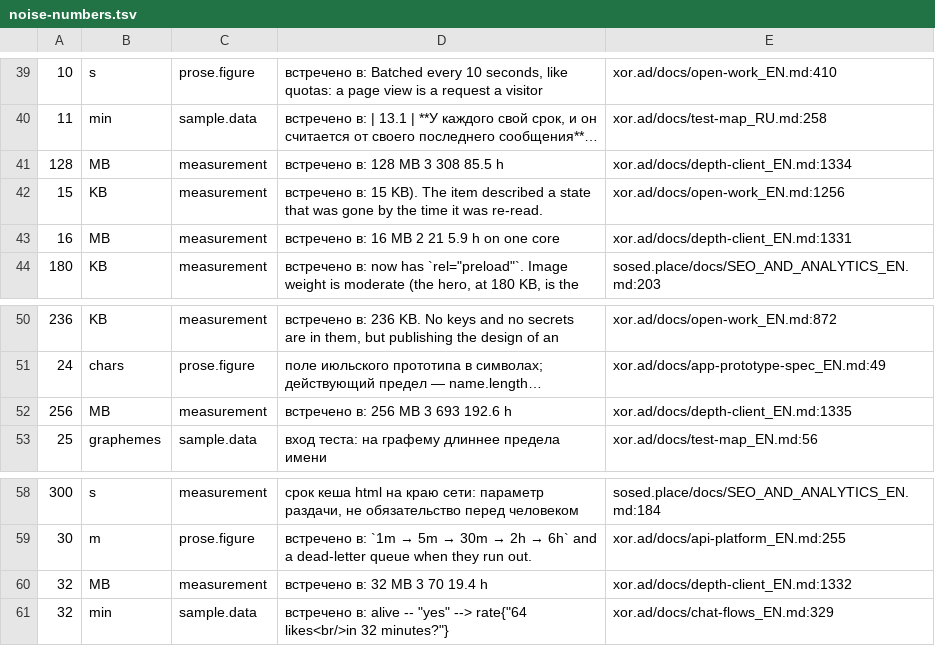
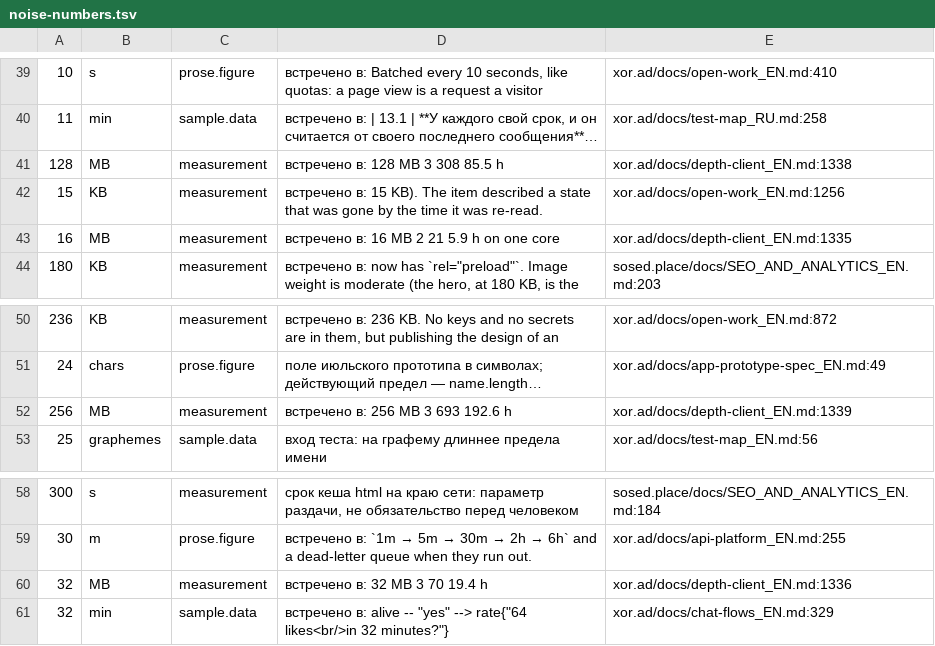
Before and after one commit to panov-id/xor.ad, a TSV file: docs/facts/noise-numbers.tsv, drawn as a sheet; only a part is shown, gaps mark what is left out; long unchanged cells end in …; the diff names each change by its address in the sheet, - before the commit and + after, or states it on an @@ line.

```diff
--- a/docs/facts/noise-numbers.tsv
+++ b/docs/facts/noise-numbers.tsv
-E41: xor.ad/docs/depth-client_EN.md:1334
+E41: xor.ad/docs/depth-client_EN.md:1338
-E43: xor.ad/docs/depth-client_EN.md:1331
+E43: xor.ad/docs/depth-client_EN.md:1335
-E52: xor.ad/docs/depth-client_EN.md:1335
+E52: xor.ad/docs/depth-client_EN.md:1339
-E60: xor.ad/docs/depth-client_EN.md:1332
+E60: xor.ad/docs/depth-client_EN.md:1336
```
Also changed, not shown: docs/facts/decisions.tsv, docs/facts/limits.tsv, 10 other files.
